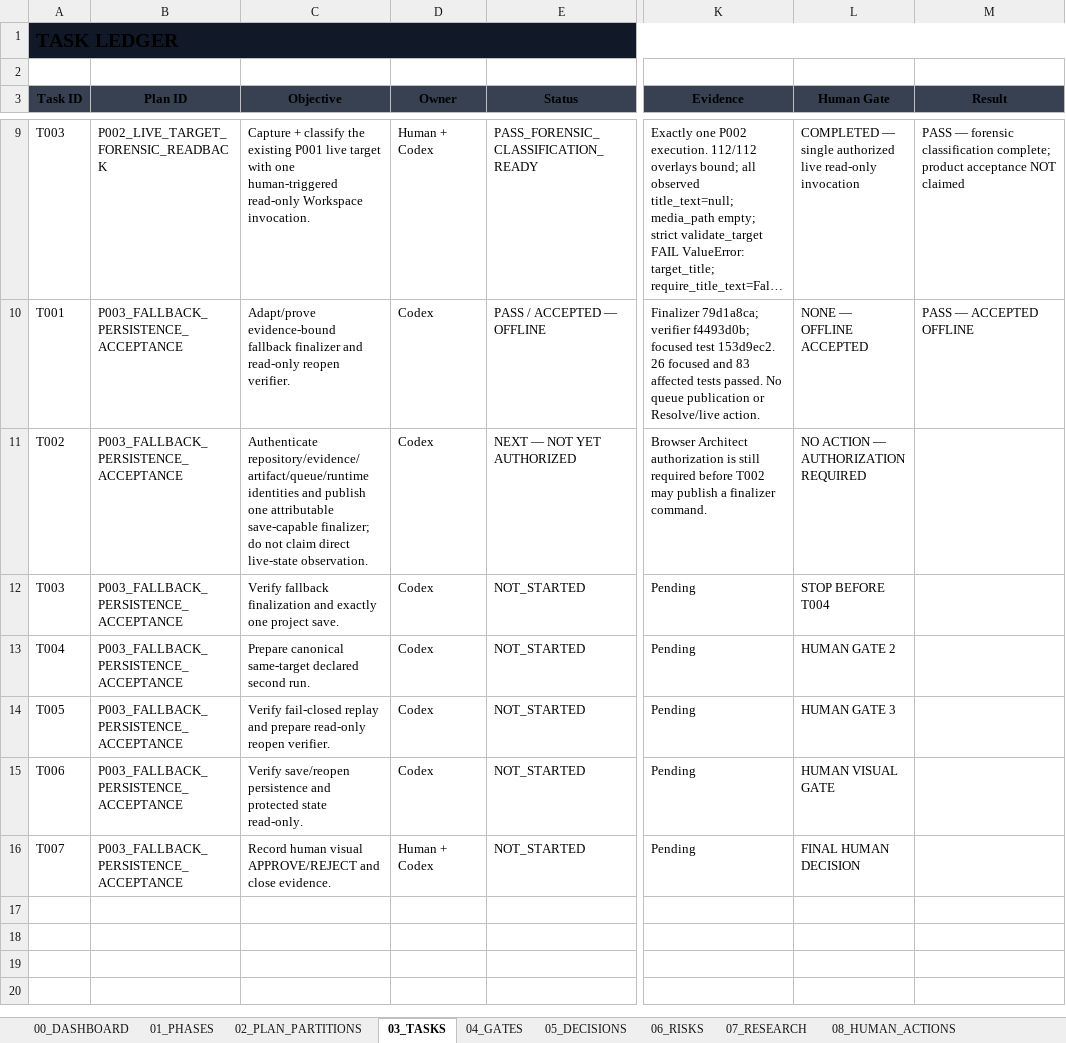
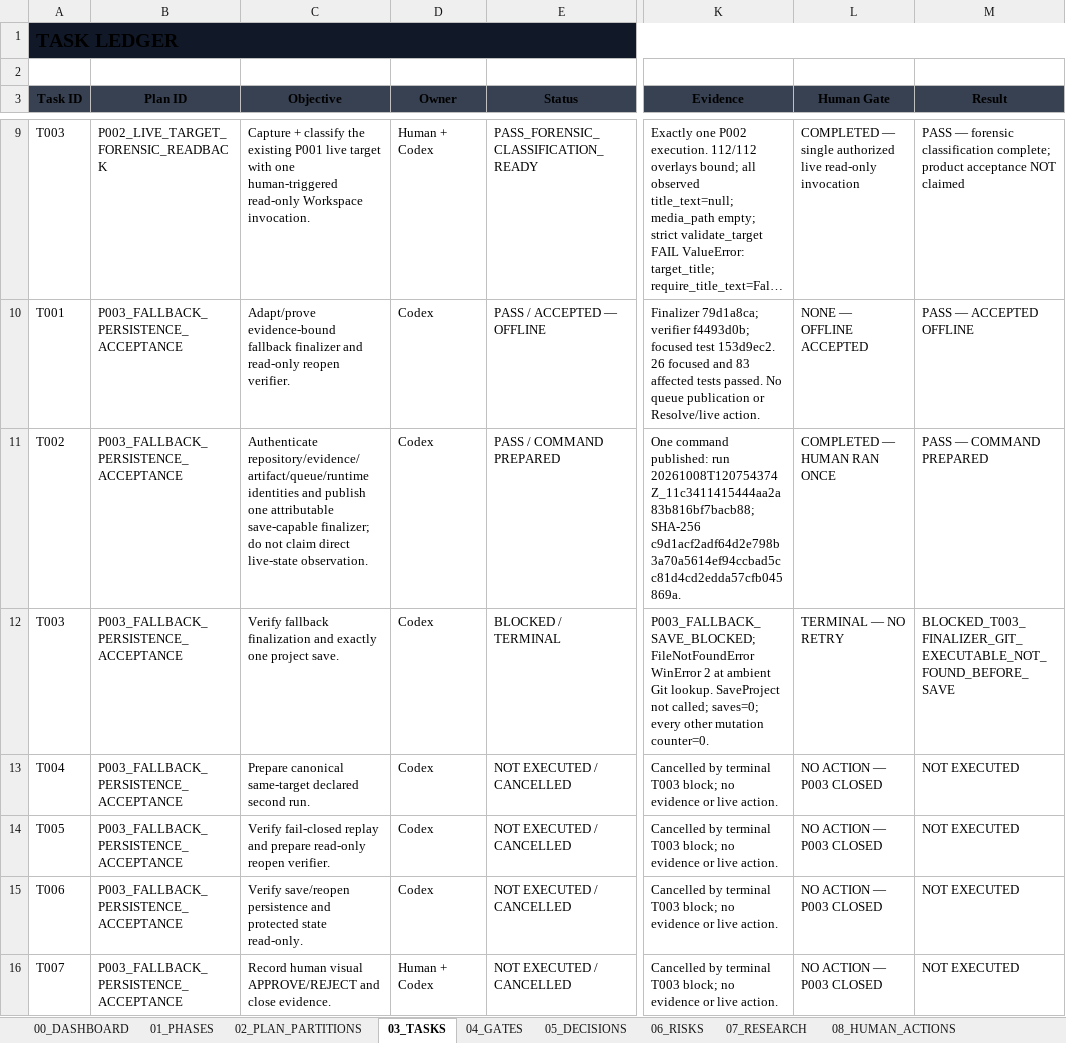
Before and after one commit to TnS101/video-cloner, an Excel workbook: PROJECT_TRACKER.xlsx, sheet 03_TASKS, drawn as a sheet; only a part is shown, gaps mark what is left out; long unchanged cells end in …; values as stored, in another font and other column widths than the file's, no borders; the diff names each change by its address in the sheet, - before the commit and + after, or states it on an @@ line.

Commit message:
docs(project-ops): close blocked P003 persistence acceptance

```diff
--- a/PROJECT_TRACKER.xlsx (sheet 03_TASKS)
+++ b/PROJECT_TRACKER.xlsx (sheet 03_TASKS)
-E11 (Status): NEXT — NOT YET AUTHORIZED
+E11 (Status): PASS / COMMAND PREPARED
-K11 (Evidence): Browser Architect authorization is still required before T002 may publish a finalizer command.
+K11 (Evidence): One command published: run 20261008T120754374Z_11c3411415444aa2a83b816bf7bacb88; SHA-256 c9d1acf2adf64d2e798b3a70a5614ef94ccbad5cc81d4cd2edda57cfb045869a.
-L11 (Human Gate): NO ACTION — AUTHORIZATION REQUIRED
+L11 (Human Gate): COMPLETED — HUMAN RAN ONCE
-M11 (Result): (empty)
+M11 (Result): PASS — COMMAND PREPARED
-E12 (Status): NOT_STARTED
+E12 (Status): BLOCKED / TERMINAL
-K12 (Evidence): Pending
+K12 (Evidence): P003_FALLBACK_SAVE_BLOCKED; FileNotFoundError WinError 2 at ambient Git lookup. SaveProject not called; saves=0; every other mutation counter=0.
-L12 (Human Gate): STOP BEFORE T004
+L12 (Human Gate): TERMINAL — NO RETRY
-M12 (Result): (empty)
+M12 (Result): BLOCKED_T003_FINALIZER_GIT_EXECUTABLE_NOT_FOUND_BEFORE_SAVE
-E13:E16 (Status): NOT_STARTED
+E13:E16 (Status): NOT EXECUTED / CANCELLED
-K13:K16 (Evidence): Pending
+K13:K16 (Evidence): Cancelled by terminal T003 block; no evidence or live action.
-L13 (Human Gate): HUMAN GATE 2
+L13 (Human Gate): NO ACTION — P003 CLOSED
-M13:M16 (Result): (empty)
+M13:M16 (Result): NOT EXECUTED
-L14 (Human Gate): HUMAN GATE 3
+L14 (Human Gate): NO ACTION — P003 CLOSED
-L15 (Human Gate): HUMAN VISUAL GATE
+L15 (Human Gate): NO ACTION — P003 CLOSED
-L16 (Human Gate): FINAL HUMAN DECISION
+L16 (Human Gate): NO ACTION — P003 CLOSED
```
Also changed, not shown: sheet 08_HUMAN_ACTIONS, sheet 04_GATES, sheet 00_DASHBOARD, sheet 05_DECISIONS, sheet 06_RISKS, sheet 02_PLAN_PARTITIONS, 3 more sheets, 6 other files.
